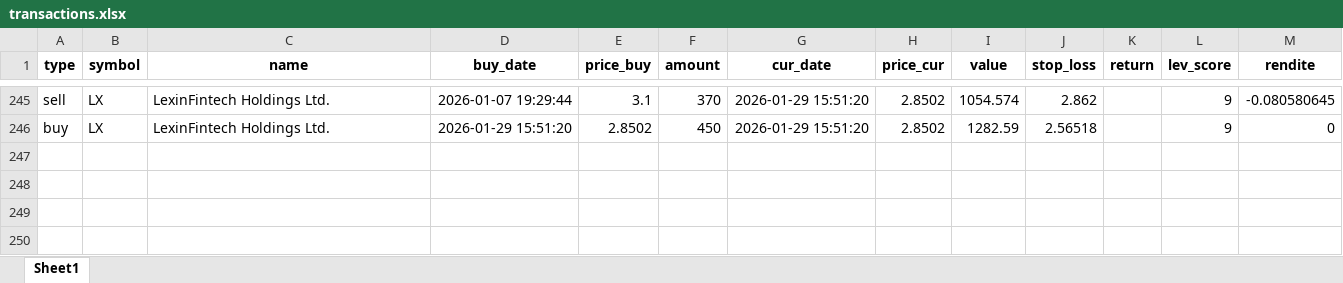
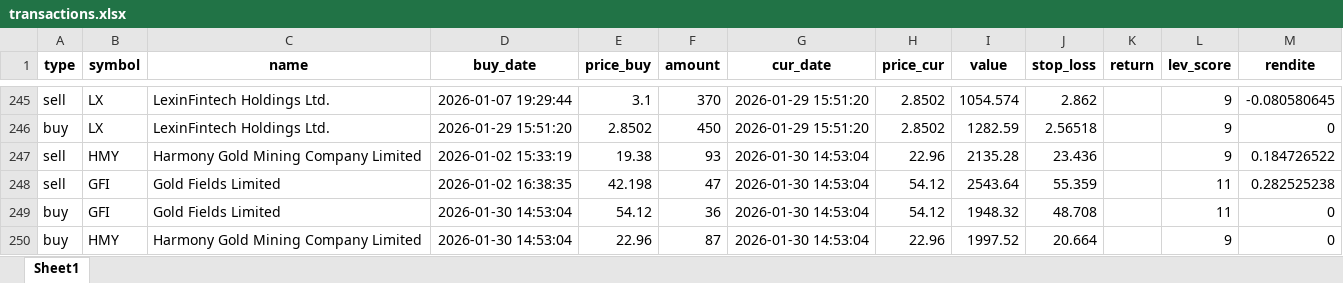
Before and after one commit to ThorstenBLN/data_stocks, an Excel workbook: data/transactions.xlsx, sheet Sheet1, drawn as a sheet; only a part is shown, gaps mark what is left out; values as stored, in another font and other column widths than the file's, no borders; the diff names each change by its address in the sheet, - before the commit and + after, or states it on an @@ line.

```diff
--- a/data/transactions.xlsx (sheet Sheet1)
+++ b/data/transactions.xlsx (sheet Sheet1)
+row 247: sell | HMY | Harmony Gold Mining Company Limited | 2026-01-02 15:33:19 | 19.38 | 93 | 2026-01-30 14:53:04 | 22.96 | 2135.28 | 23.436 |  | 9 | 0.184726522
+row 248: sell | GFI | Gold Fields Limited | 2026-01-02 16:38:35 | 42.198 | 47 | 2026-01-30 14:53:04 | 54.12 | 2543.64 | 55.359 |  | 11 | 0.282525238
+row 249: buy | GFI | Gold Fields Limited | 2026-01-30 14:53:04 | 54.12 | 36 | 2026-01-30 14:53:04 | 54.12 | 1948.32 | 48.708 |  | 11 | 0
+row 250: buy | HMY | Harmony Gold Mining Company Limited | 2026-01-30 14:53:04 | 22.96 | 87 | 2026-01-30 14:53:04 | 22.96 | 1997.52 | 20.664 |  | 9 | 0
```
Also changed, not shown: data/depot.xlsx, 1 other file.
